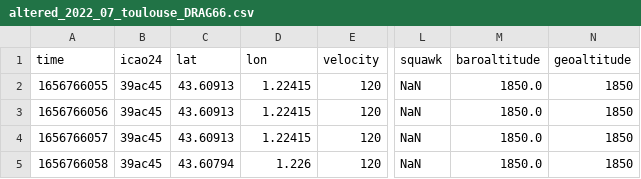
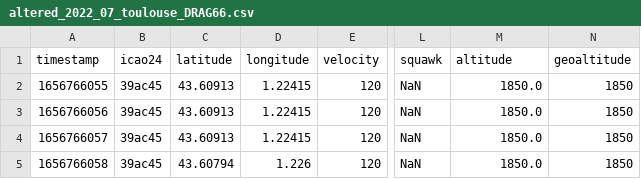
Before and after one commit to DApIA-Project/Recording-Replayer, a CSV file: examples/altered_2022_07_toulouse_DRAG66.csv, drawn as a sheet; only a part is shown, gaps mark what is left out; the diff names each change by its address in the sheet, - before the commit and + after, or states it on an @@ line.

```diff
--- a/examples/altered_2022_07_toulouse_DRAG66.csv
+++ b/examples/altered_2022_07_toulouse_DRAG66.csv
-A1: time
+A1: timestamp
-C1: lat
+C1: latitude
-D1: lon
+D1: longitude
-M1: baroaltitude
+M1: altitude
```
Also changed, not shown: examples/altered_SAMU13_1672575671.csv, 1 other file.
